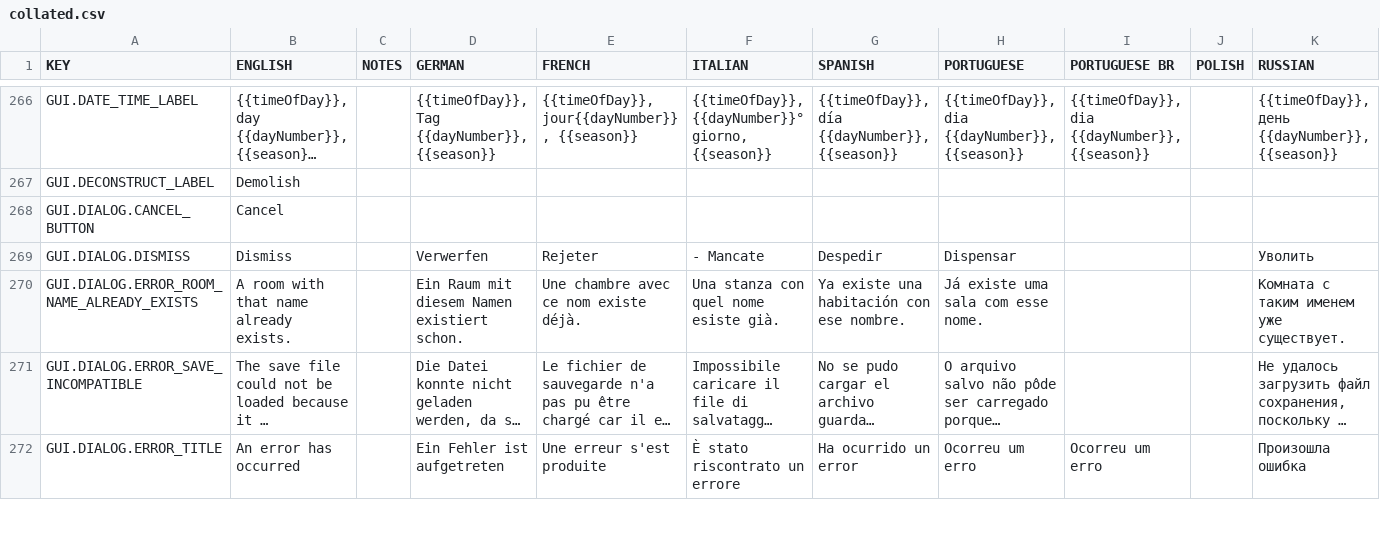
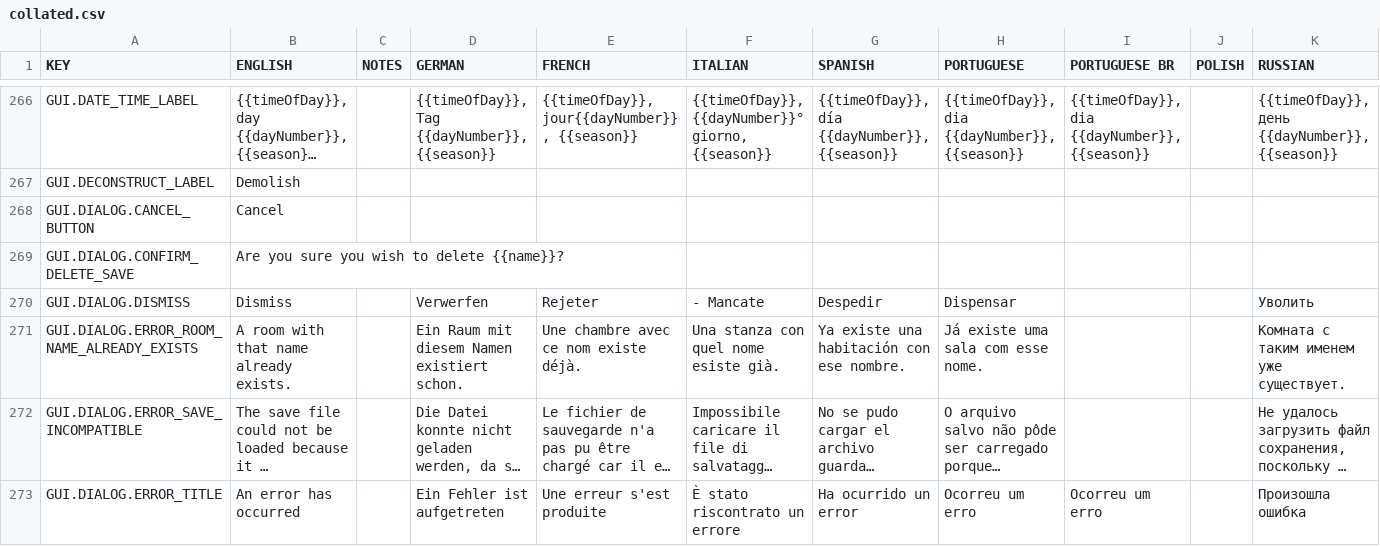
Before and after one commit to rossturner/king-under-the-mountain, a CSV file: core/assets/translations/collated.csv, drawn as a sheet; only a part is shown, gaps mark what is left out; long unchanged cells end in …; rows hold the shown columns only; the diff names each change by its address in the sheet, - before the commit and + after, or states it on an @@ line.

```diff
--- a/core/assets/translations/collated.csv
+++ b/core/assets/translations/collated.csv
+row 269: GUI.DIALOG.CONFIRM_DELETE_SAVE | Are you sure you wish to delete {{name}}?
```
Also changed, not shown: core/mods/base/translations/translations.csv, 7 other files.
